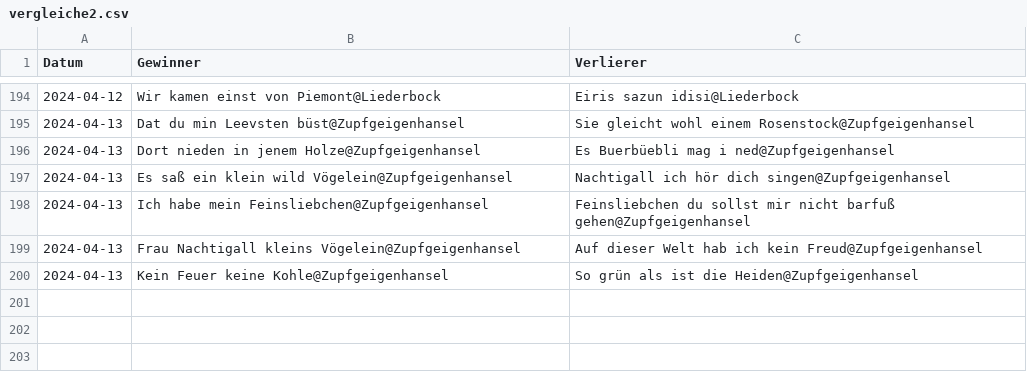
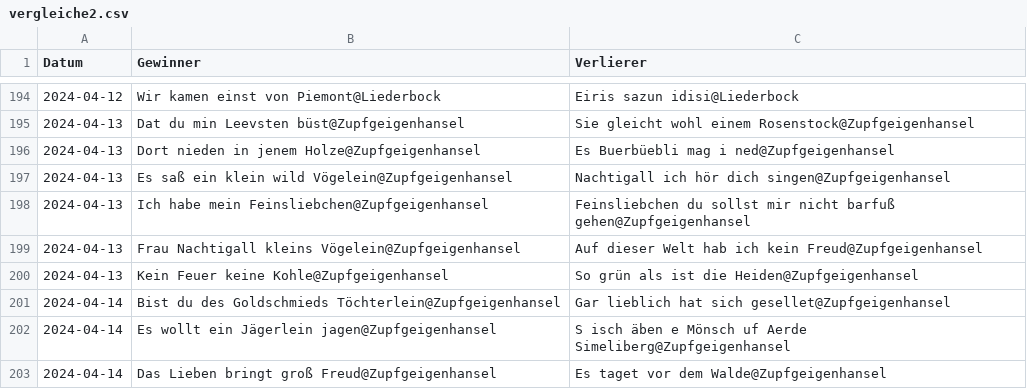
Before and after one commit to Famondir/trueskill-music-ranking, a CSV file: trueskill_tt/vergleiche2.csv, drawn as a sheet; only a part is shown, gaps mark what is left out; the diff names each change by its address in the sheet, - before the commit and + after, or states it on an @@ line.

```diff
--- a/trueskill_tt/vergleiche2.csv
+++ b/trueskill_tt/vergleiche2.csv
+row 201: 2024-04-14 | Bist du des Goldschmieds Töchterlein@Zupfgeigenhansel | Gar lieblich hat sich gesellet@Zupfgeigenhansel
+row 202: 2024-04-14 | Es wollt ein Jägerlein jagen@Zupfgeigenhansel | S isch äben e Mönsch uf Aerde Simeliberg@Zupfgeigenhansel
+row 203: 2024-04-14 | Das Lieben bringt groß Freud@Zupfgeigenhansel | Es taget vor dem Walde@Zupfgeigenhansel
```
Also changed, not shown: 2 other files.
